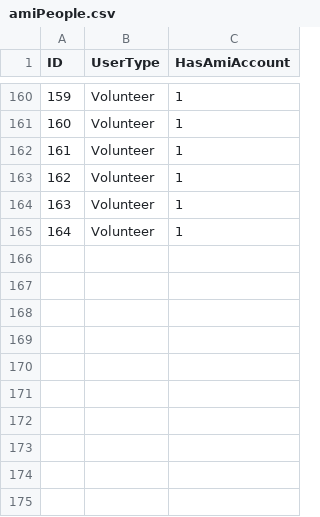
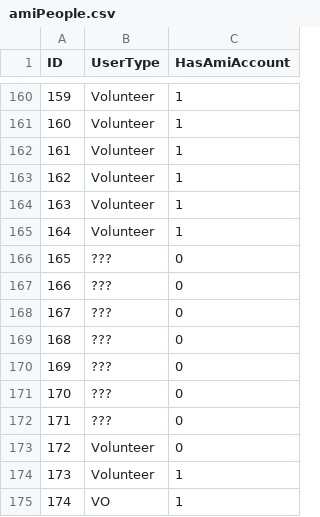
Before and after one commit to OPERANDOH2020/op-other, a CSV file: eu.operando.provisioning.scripts/occ-amiaccountsetup/amiPeople.csv, drawn as a sheet; only a part is shown, gaps mark what is left out.

Commit message:
update csv (includes a vo)

```diff
--- a/eu.operando.provisioning.scripts/occ-amiaccountsetup/amiPeople.csv
+++ b/eu.operando.provisioning.scripts/occ-amiaccountsetup/amiPeople.csv
@@ -165 +165,11 @@ ID,UserType,HasAmiAccount
 164,Volunteer,1
+165,???,0
+166,???,0
+167,???,0
+168,???,0
+169,???,0
+170,???,0
+171,???,0
+172,Volunteer,0
+173,Volunteer,1
+174,VO,1
```
